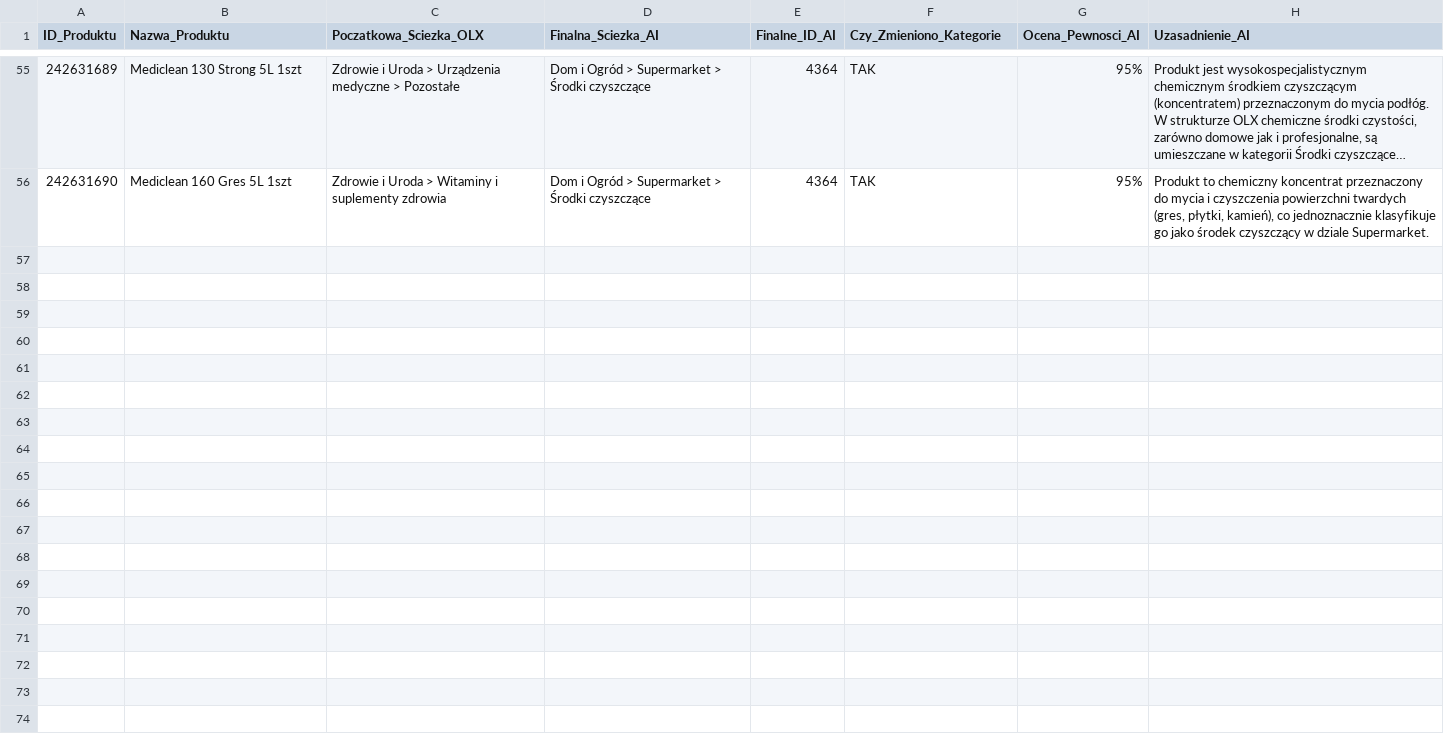
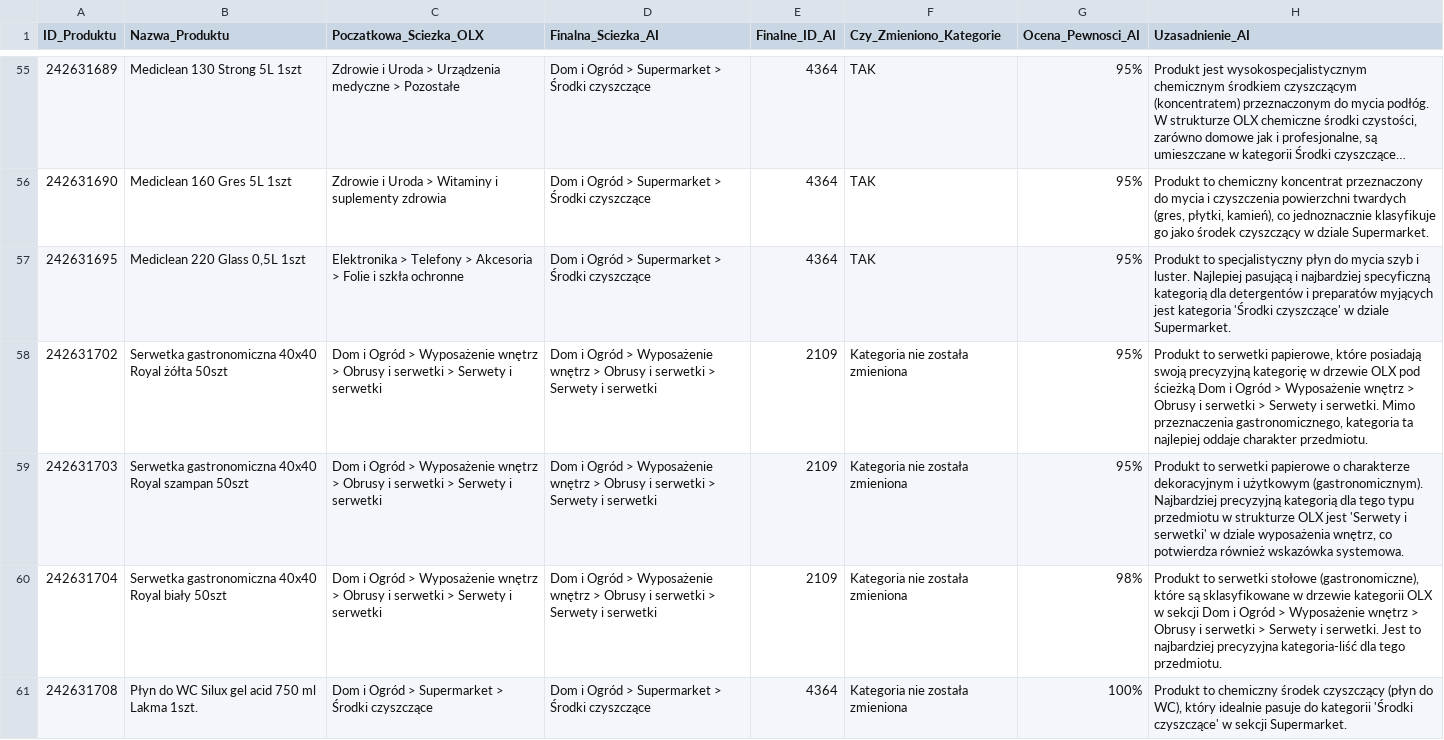
Before and after one commit to amikamik/olx-kategoryzator, a CSV file: output/raport_kategoryzacji.csv, drawn as a sheet; only a part is shown, gaps mark what is left out; long unchanged cells end in …; the diff covers the shown part only.

```diff
--- a/output/raport_kategoryzacji.csv
+++ b/output/raport_kategoryzacji.csv
@@ -56 +56,6 @@
 242631690;Mediclean 160 Gres 5L  1szt;Zdrowie i Uroda > Witaminy i suplementy zdrowia;Dom i Ogród > Supermarket > Środki czyszczące;4364;TAK;95%;Produkt to chemiczny koncentrat przeznaczony do mycia i czyszczenia powierzchni twardych (gres, płytki, kamień), co jednoznacznie klasyfikuje go jako środek czyszczący w dziale Supermarket.
+242631695;Mediclean 220 Glass 0,5L  1szt;Elektronika > Telefony > Akcesoria > Folie i szkła ochronne;Dom i Ogród > Supermarket > Środki czyszczące;4364;TAK;95%;Produkt to specjalistyczny płyn do mycia szyb i luster. Najlepiej pasującą i najbardziej specyficzną kategorią dla detergentów i preparatów myjących jest kategoria 'Środki czyszczące' w dziale Supermarket.
+242631702;Serwetka gastronomiczna 40x40 Royal żółta 50szt;Dom i Ogród > Wyposażenie wnętrz > Obrusy i serwetki > Serwety i serwetki;Dom i Ogród > Wyposażenie wnętrz > Obrusy i serwetki > Serwety i serwetki;2109;Kategoria nie została zmieniona;95%;Produkt to serwetki papierowe, które posiadają swoją precyzyjną kategorię w drzewie OLX pod ścieżką Dom i Ogród > Wyposażenie wnętrz > Obrusy i serwetki > Serwety i serwetki. Mimo przeznaczenia gastronomicznego, kategoria ta najlepiej oddaje charakter przedmiotu.
+242631703;Serwetka gastronomiczna 40x40 Royal szampan 50szt;Dom i Ogród > Wyposażenie wnętrz > Obrusy i serwetki > Serwety i serwetki;Dom i Ogród > Wyposażenie wnętrz > Obrusy i serwetki > Serwety i serwetki;2109;Kategoria nie została zmieniona;95%;Produkt to serwetki papierowe o charakterze dekoracyjnym i użytkowym (gastronomicznym). Najbardziej precyzyjną kategorią dla tego typu przedmiotu w strukturze OLX jest 'Serwety i serwetki' w dziale wyposażenia wnętrz, co potwierdza również wskazówka systemowa.
+242631704;Serwetka gastronomiczna 40x40 Royal biały 50szt;Dom i Ogród > Wyposażenie wnętrz > Obrusy i serwetki > Serwety i serwetki;Dom i Ogród > Wyposażenie wnętrz > Obrusy i serwetki > Serwety i serwetki;2109;Kategoria nie została zmieniona;98%;Produkt to serwetki stołowe (gastronomiczne), które są sklasyfikowane w drzewie kategorii OLX w sekcji Dom i Ogród > Wyposażenie wnętrz > Obrusy i serwetki > Serwety i serwetki. Jest to najbardziej precyzyjna kategoria-liść dla tego przedmiotu.
+242631708;Płyn do WC Silux gel acid 750 ml Lakma 1szt.;Dom i Ogród > Supermarket > Środki czyszczące;Dom i Ogród > Supermarket > Środki czyszczące;4364;Kategoria nie została zmieniona;100%;Produkt to chemiczny środek czyszczący (płyn do WC), który idealnie pasuje do kategorii 'Środki czyszczące' w sekcji Supermarket.
```
Also changed, not shown: 5 added rows elsewhere in this file, 5 other files.
